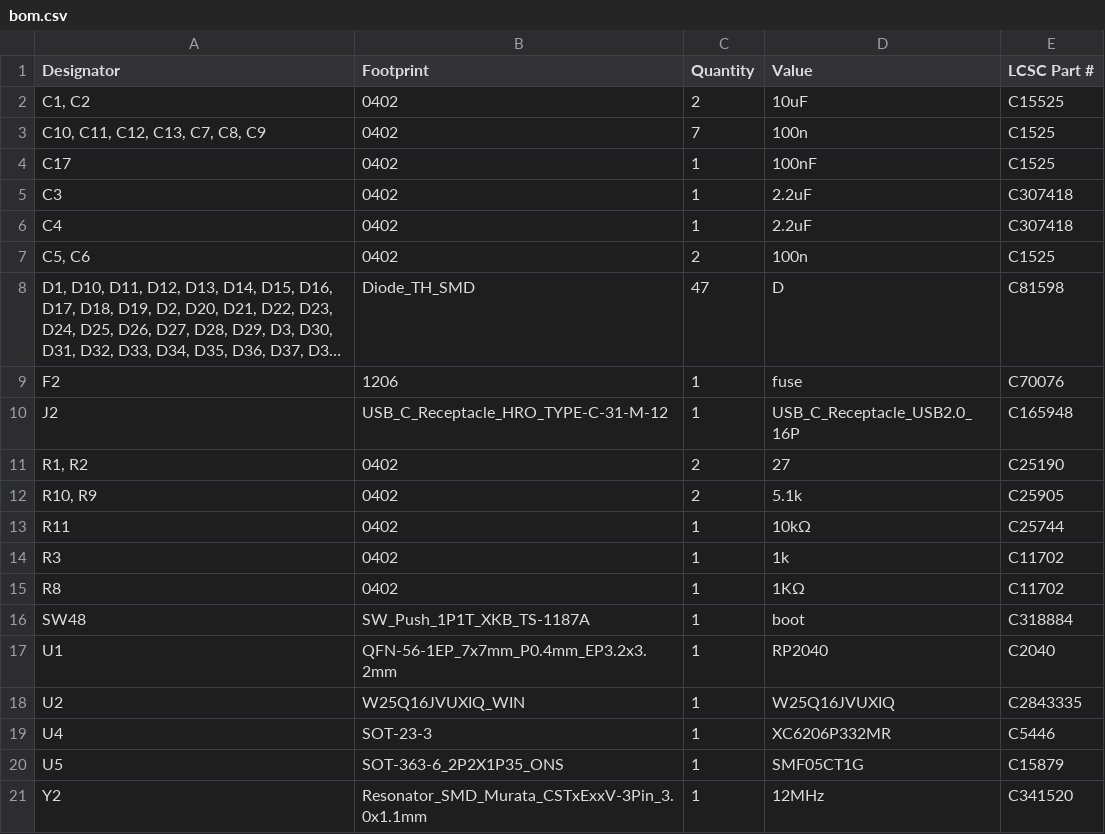
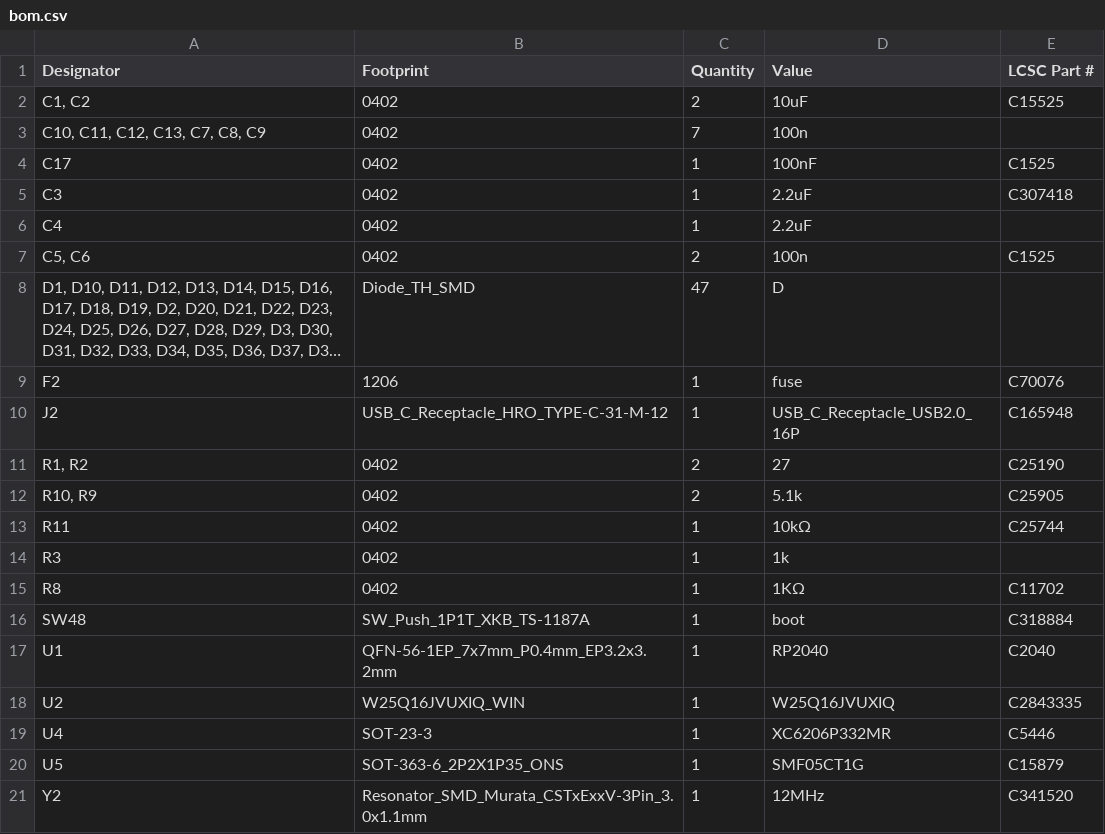
Before and after one commit to ryoo14/keyboards, a CSV file: pcb/PCB_RP2040_Direct/production/bom.csv, drawn as a sheet; long unchanged cells end in …; the diff names each change by its address in the sheet, - before the commit and + after, or states it on an @@ line.

```diff
--- a/pcb/PCB_RP2040_Direct/production/bom.csv
+++ b/pcb/PCB_RP2040_Direct/production/bom.csv
-E3 (LCSC Part #): C1525
+E3 (LCSC Part #): (empty)
-E6 (LCSC Part #): C307418
+E6 (LCSC Part #): (empty)
-E8 (LCSC Part #): C81598
+E8 (LCSC Part #): (empty)
-E14 (LCSC Part #): C11702
+E14 (LCSC Part #): (empty)
```
Also changed, not shown: 2 other files.
